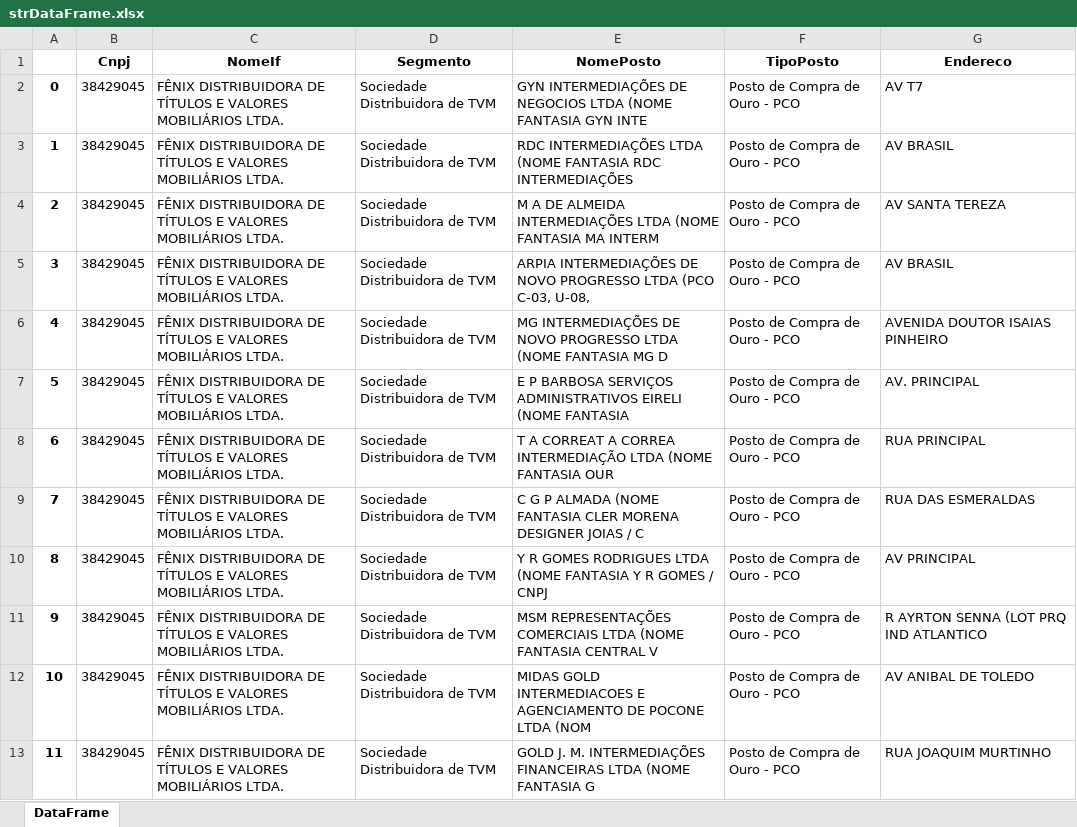
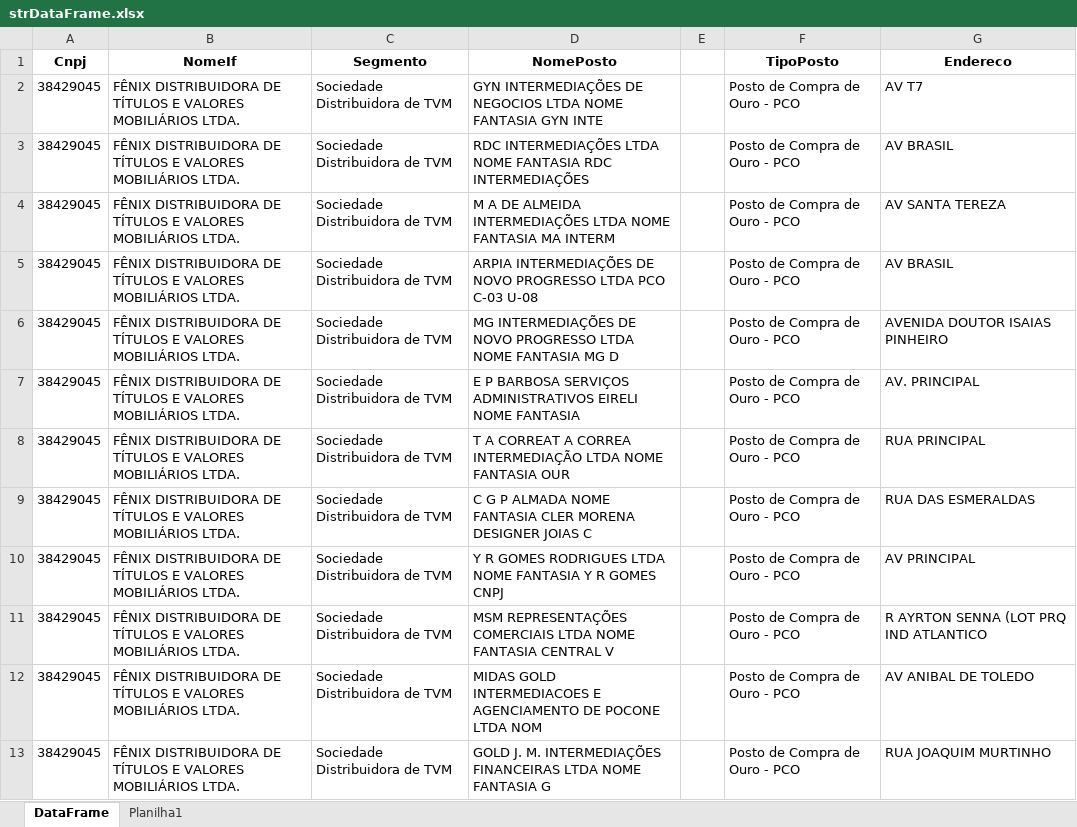
Before and after one commit to wesamendoim/PythonAPIConnect, an Excel workbook: strDataFrame.xlsx, sheet DataFrame, drawn as a sheet; only a part is shown; values as stored, in another font and other column widths than the file's, no borders; removed rows and columns are numbered as before the commit, all else as after; the diff covers the shown part only; the diff names each change by its address in the sheet, - before the commit and + after, or states it on an @@ line.

```diff
--- a/strDataFrame.xlsx (sheet DataFrame)
+++ b/strDataFrame.xlsx (sheet DataFrame)
+sheet tab: Planilha1
-column A, rows 2-13: 0 | 1 | 2 | 3 | 4 | 5 | 6 | 7 | 8 | 9 | 10 | 11
+column E, empty
-D2 (NomePosto): …NEGOCIOS LTDA (NOME FANTASIA GYN…
+D2 (NomePosto): …NEGOCIOS LTDA NOME FANTASIA GYN…
-D3 (NomePosto): …INTERMEDIAÇÕES LTDA (NOME FANTASIA RDC…
+D3 (NomePosto): …INTERMEDIAÇÕES LTDA NOME FANTASIA RDC…
-D4 (NomePosto): …INTERMEDIAÇÕES LTDA (NOME FANTASIA MA…
+D4 (NomePosto): …INTERMEDIAÇÕES LTDA NOME FANTASIA MA…
-D5 (NomePosto): …PROGRESSO LTDA (PCO C-03, U-08,
+D5 (NomePosto): …PROGRESSO LTDA PCO C-03 U-08
-D6 (NomePosto): …PROGRESSO LTDA (NOME FANTASIA MG…
+D6 (NomePosto): …PROGRESSO LTDA NOME FANTASIA MG…
-D7 (NomePosto): …ADMINISTRATIVOS EIRELI (NOME FANTASIA
+D7 (NomePosto): …ADMINISTRATIVOS EIRELI NOME FANTASIA
-D8 (NomePosto): …INTERMEDIAÇÃO LTDA (NOME FANTASIA OUR
+D8 (NomePosto): …INTERMEDIAÇÃO LTDA NOME FANTASIA OUR
-D9 (NomePosto): …P ALMADA (NOME FANTASIA CLER MORENA DESIGNER JOIAS / C
+D9 (NomePosto): …P ALMADA NOME FANTASIA CLER MORENA DESIGNER JOIAS C
-D10 (NomePosto): …RODRIGUES LTDA (NOME FANTASIA Y R GOMES / CNPJ
+D10 (NomePosto): …RODRIGUES LTDA NOME FANTASIA Y R GOMES CNPJ
-D11 (NomePosto): …COMERCIAIS LTDA (NOME FANTASIA CENTRAL…
+D11 (NomePosto): …COMERCIAIS LTDA NOME FANTASIA CENTRAL…
-D12 (NomePosto): …POCONE LTDA (NOM
+D12 (NomePosto): …POCONE LTDA NOM
-D13 (NomePosto): …FINANCEIRAS LTDA (NOME FANTASIA G
+D13 (NomePosto): …FINANCEIRAS LTDA NOME FANTASIA G
```
Also changed, not shown: 11 edited cells elsewhere in this sheet, 4 other files.
